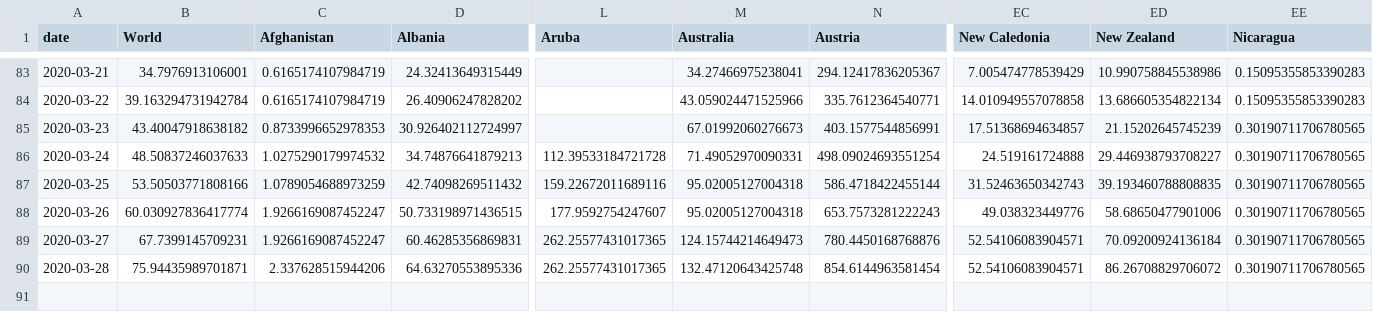
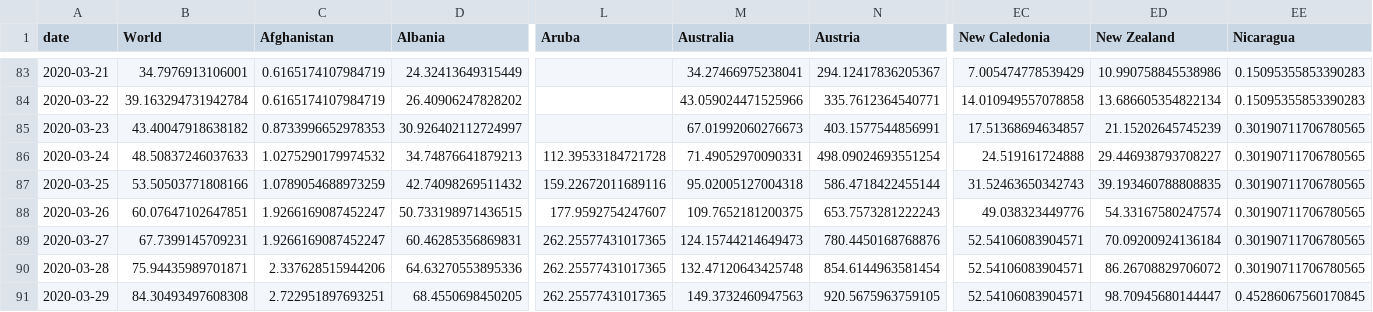
Before and after one commit to hjstein/covid-19-data, a CSV file: public/data/ecdc/total_cases_per_million.csv, drawn as a sheet; only a part is shown, gaps mark what is left out; rows hold the shown columns only; the diff names each change by its address in the sheet, - before the commit and + after, or states it on an @@ line.

```diff
--- a/public/data/ecdc/total_cases_per_million.csv
+++ b/public/data/ecdc/total_cases_per_million.csv
-B88 (World): 60.030927836417774
+B88 (World): 60.07647102647851
-M88 (Australia): 95.02005127004318
+M88 (Australia): 109.7652181200375
-ED88 (New Zealand): 58.68650477901006
+ED88 (New Zealand): 54.33167580247574
+row 91: 2020-03-29 | 84.30493497608308 | 2.722951897693251 | 68.4550698450205 | 262.25577431017365 | 149.3732460947563 | 920.5675963759105 | 52.54106083904571 | 98.70945680144447 | 0.45286067560170845
```
Also changed, not shown: public/data/ecdc/new_cases.csv, public/data/ecdc/new_cases_per_million.csv, 8 other files.
